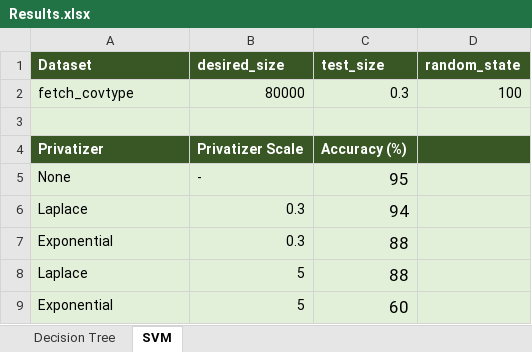
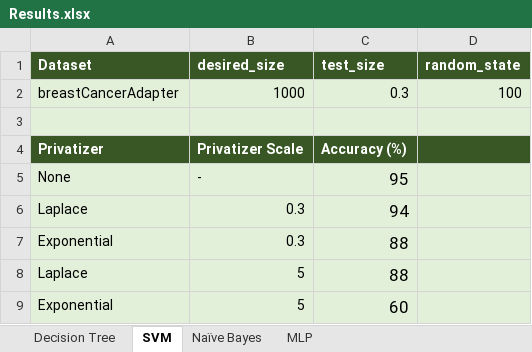
Before and after one commit to dhasuda/tg-differential-privacy, an Excel workbook: documentation/Results.xlsx, sheet SVM, drawn as a sheet; values as stored, in another font and other column widths than the file's, no borders; the diff names each change by its address in the sheet, - before the commit and + after, or states it on an @@ line.

Commit message:
Updating results documentation with MLP and Naive Bayes results

```diff
--- a/documentation/Results.xlsx (sheet SVM)
+++ b/documentation/Results.xlsx (sheet SVM)
+sheet tab: Naïve Bayes
+sheet tab: MLP
-A2 (Dataset): fetch_covtype
+A2 (Dataset): breastCancerAdapter
-B2 (desired_size): 80000
+B2 (desired_size): 1000
```
Also changed, not shown: 1 other file.
